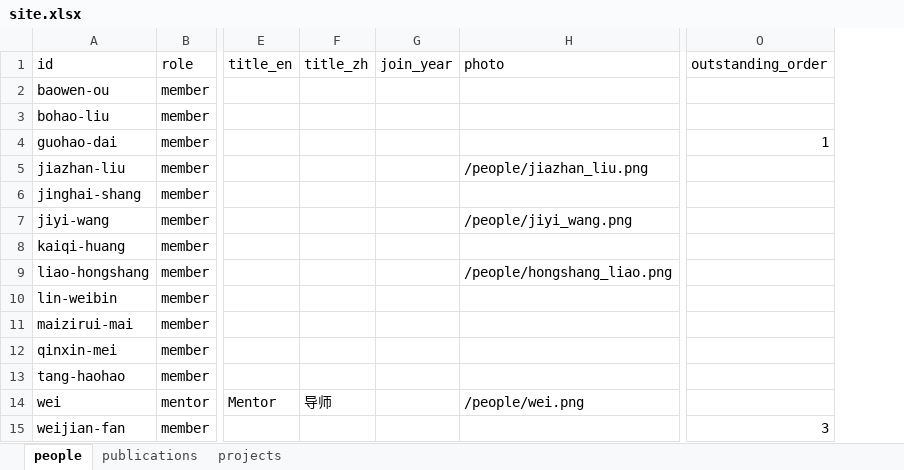
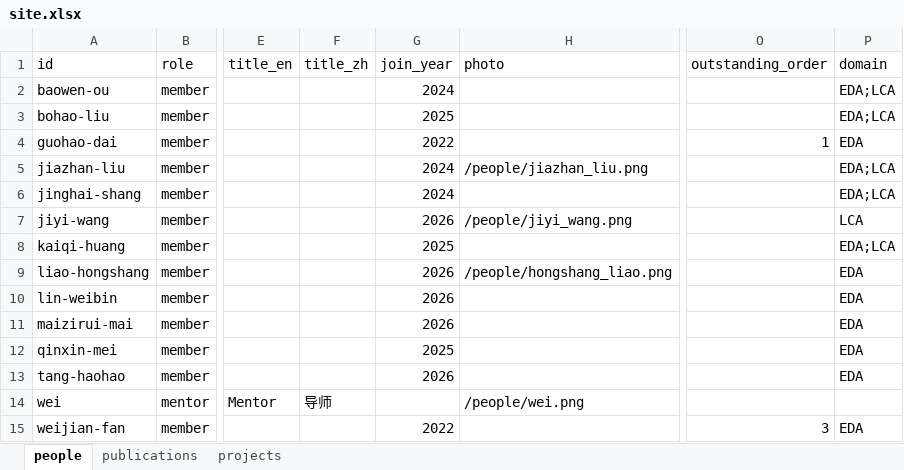
Before and after one commit to IceLab-JCIE/JCIE_Website, an Excel workbook: xlsx/site.xlsx, sheet people, drawn as a sheet; only a part is shown, gaps mark what is left out; values as stored, in another font and other column widths than the file's, no borders; the diff covers the shown part only; the diff names each change by its address in the sheet, - before the commit and + after, or states it on an @@ line.

```diff
--- a/xlsx/site.xlsx (sheet people)
+++ b/xlsx/site.xlsx (sheet people)
+column P (domain), rows 2-15: EDA;LCA | EDA;LCA | EDA | EDA;LCA | EDA;LCA | LCA | EDA;LCA | EDA | EDA | EDA | EDA | EDA |  | EDA
-G2 (join_year): (empty)
+G2 (join_year): 2024
-G3 (join_year): (empty)
+G3 (join_year): 2025
-G4 (join_year): (empty)
+G4 (join_year): 2022
-G5:G6 (join_year): (empty)
+G5:G6 (join_year): 2024
-G7 (join_year): (empty)
+G7 (join_year): 2026
-G8 (join_year): (empty)
+G8 (join_year): 2025
-G9:G11 (join_year): (empty)
+G9:G11 (join_year): 2026
-G12 (join_year): (empty)
+G12 (join_year): 2025
-G13 (join_year): (empty)
+G13 (join_year): 2026
-G15 (join_year): (empty)
+G15 (join_year): 2022
```
Also changed, not shown: 7 added rows and 8 edited cells elsewhere in this sheet, 7 other files.
